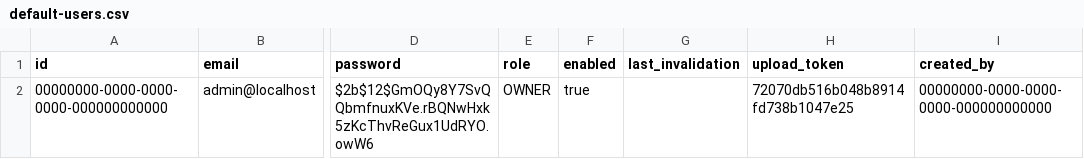
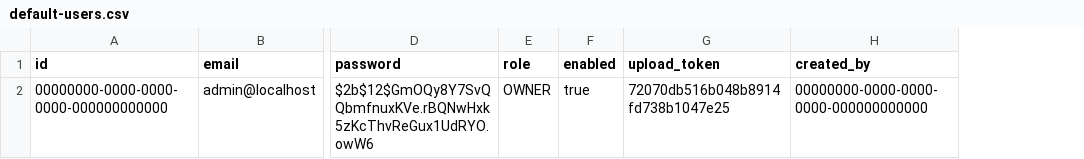
Before and after one commit to Black-Kamelia/Hedera, a CSV file: server/src/main/resources/db/data/default-users.csv, drawn as a sheet; only a part is shown, gaps mark what is left out; the diff names each change by its address in the sheet, - before the commit and + after, or states it on an @@ line.

```diff
--- a/server/src/main/resources/db/data/default-users.csv
+++ b/server/src/main/resources/db/data/default-users.csv
-column G (last_invalidation), empty
```
Also changed, not shown: 1 other file.
